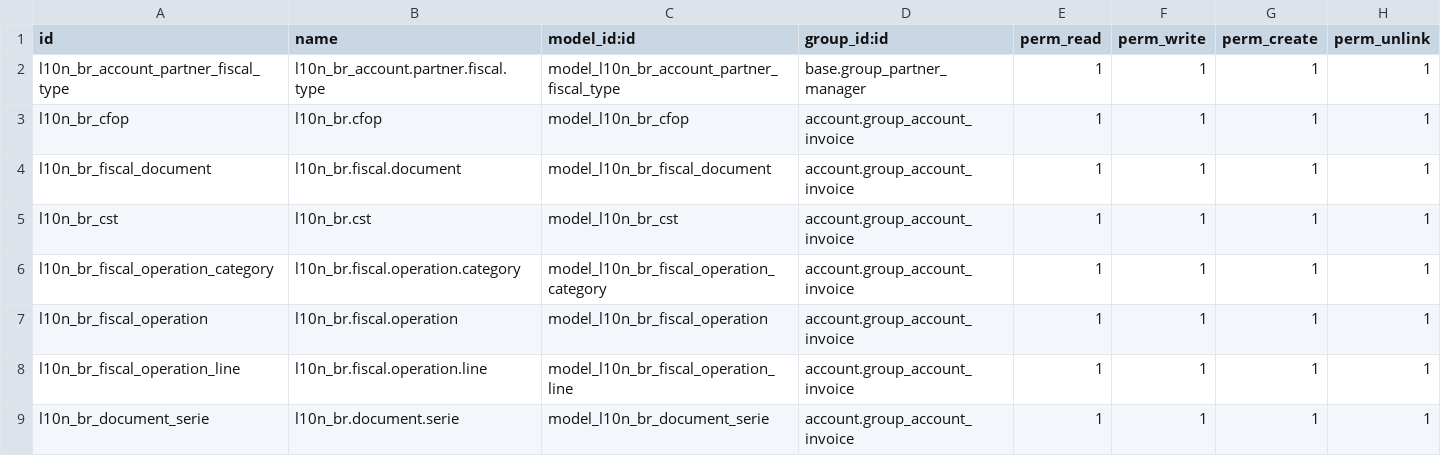
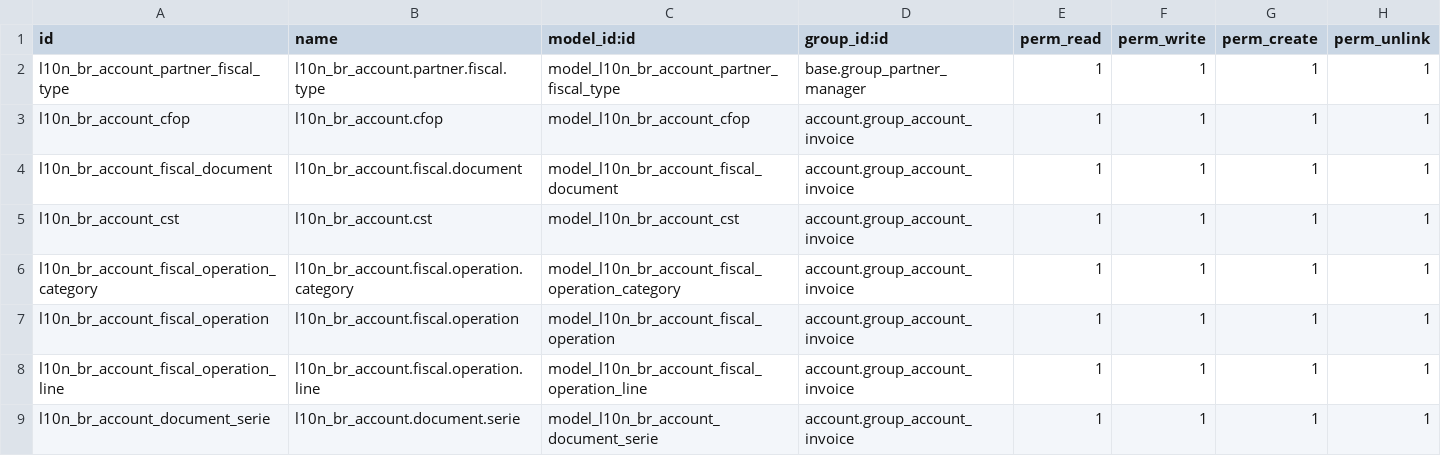
Before and after one commit to rflinhares/l10n_br_core, a CSV file: l10n_br_account/security/ir.model.access.csv, drawn as a sheet.

Commit message:
[REF] l10n_br_account: renaming l10n_br -> l10n_br_account: work in progress

```diff
--- a/l10n_br_account/security/ir.model.access.csv
+++ b/l10n_br_account/security/ir.model.access.csv
@@ -2,8 +2,8 @@
 "l10n_br_account_partner_fiscal_type","l10n_br_account.partner.fiscal.type","model_l10n_br_account_partner_fiscal_type","base.group_partner_manager",1,1,1,1
-"l10n_br_cfop","l10n_br.cfop","model_l10n_br_cfop","account.group_account_invoice",1,1,1,1
-"l10n_br_fiscal_document","l10n_br.fiscal.document","model_l10n_br_fiscal_document","account.group_account_invoice",1,1,1,1
-"l10n_br_cst","l10n_br.cst","model_l10n_br_cst","account.group_account_invoice",1,1,1,1
-"l10n_br_fiscal_operation_category","l10n_br.fiscal.operation.category","model_l10n_br_fiscal_operation_category","account.group_account_invoice",1,1,1,1
-"l10n_br_fiscal_operation","l10n_br.fiscal.operation","model_l10n_br_fiscal_operation","account.group_account_invoice",1,1,1,1
-"l10n_br_fiscal_operation_line","l10n_br.fiscal.operation.line","model_l10n_br_fiscal_operation_line","account.group_account_invoice",1,1,1,1
-"l10n_br_document_serie","l10n_br.document.serie","model_l10n_br_document_serie","account.group_account_invoice",1,1,1,1
+"l10n_br_account_cfop","l10n_br_account.cfop","model_l10n_br_account_cfop","account.group_account_invoice",1,1,1,1
+"l10n_br_account_fiscal_document","l10n_br_account.fiscal.document","model_l10n_br_account_fiscal_document","account.group_account_invoice",1,1,1,1
+"l10n_br_account_cst","l10n_br_account.cst","model_l10n_br_account_cst","account.group_account_invoice",1,1,1,1
+"l10n_br_account_fiscal_operation_category","l10n_br_account.fiscal.operation.category","model_l10n_br_account_fiscal_operation_category","account.group_account_invoice",1,1,1,1
+"l10n_br_account_fiscal_operation","l10n_br_account.fiscal.operation","model_l10n_br_account_fiscal_operation","account.group_account_invoice",1,1,1,1
+"l10n_br_account_fiscal_operation_line","l10n_br_account.fiscal.operation.line","model_l10n_br_account_fiscal_operation_line","account.group_account_invoice",1,1,1,1
+"l10n_br_account_document_serie","l10n_br_account.document.serie","model_l10n_br_account_document_serie","account.group_account_invoice",1,1,1,1
```
Also changed, not shown: 3 other files.
